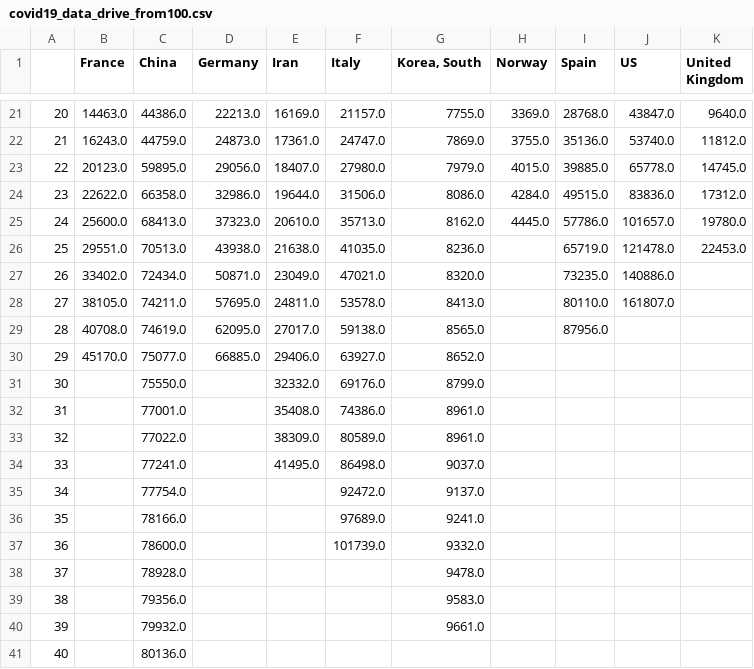
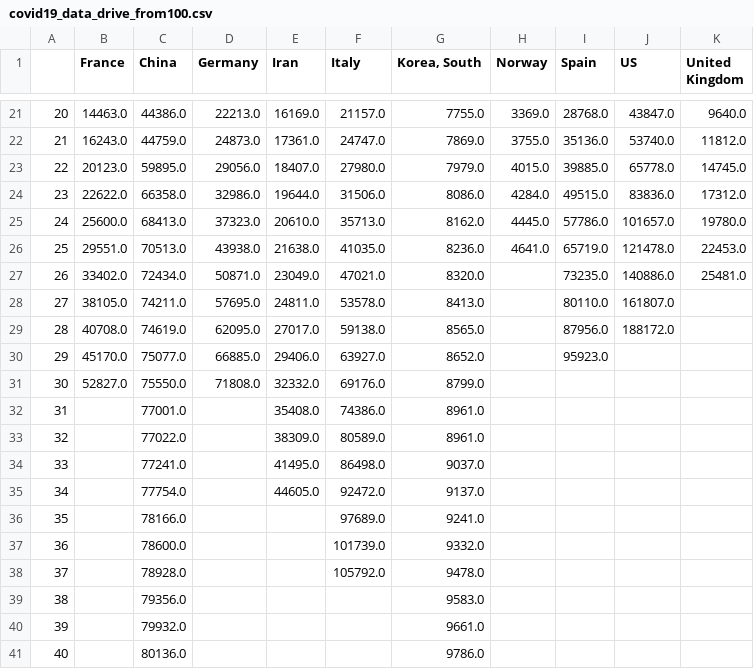
Before and after one commit to akakicreations/covid19-project, a CSV file: covid19_data_drive_from100.csv, drawn as a sheet; only a part is shown, gaps mark what is left out.

```diff
--- a/covid19_data_drive_from100.csv
+++ b/covid19_data_drive_from100.csv
@@ -25,8 +25,8 @@
 24;25600.0;68413.0;37323.0;20610.0;35713.0;8162.0;4445.0;57786.0;101657.0;19780.0
-25;29551.0;70513.0;43938.0;21638.0;41035.0;8236.0;;65719.0;121478.0;22453.0
-26;33402.0;72434.0;50871.0;23049.0;47021.0;8320.0;;73235.0;140886.0;
+25;29551.0;70513.0;43938.0;21638.0;41035.0;8236.0;4641.0;65719.0;121478.0;22453.0
+26;33402.0;72434.0;50871.0;23049.0;47021.0;8320.0;;73235.0;140886.0;25481.0
 27;38105.0;74211.0;57695.0;24811.0;53578.0;8413.0;;80110.0;161807.0;
-28;40708.0;74619.0;62095.0;27017.0;59138.0;8565.0;;87956.0;;
-29;45170.0;75077.0;66885.0;29406.0;63927.0;8652.0;;;;
-30;;75550.0;;32332.0;69176.0;8799.0;;;;
+28;40708.0;74619.0;62095.0;27017.0;59138.0;8565.0;;87956.0;188172.0;
+29;45170.0;75077.0;66885.0;29406.0;63927.0;8652.0;;95923.0;;
+30;52827.0;75550.0;71808.0;32332.0;69176.0;8799.0;;;;
 31;;77001.0;;35408.0;74386.0;8961.0;;;;
@@ -34,8 +34,8 @@
 33;;77241.0;;41495.0;86498.0;9037.0;;;;
-34;;77754.0;;;92472.0;9137.0;;;;
+34;;77754.0;;44605.0;92472.0;9137.0;;;;
 35;;78166.0;;;97689.0;9241.0;;;;
 36;;78600.0;;;101739.0;9332.0;;;;
-37;;78928.0;;;;9478.0;;;;
+37;;78928.0;;;105792.0;9478.0;;;;
 38;;79356.0;;;;9583.0;;;;
 39;;79932.0;;;;9661.0;;;;
-40;;80136.0;;;;;;;;
+40;;80136.0;;;;9786.0;;;;
```
Also changed, not shown: covid19_data_drive_days.csv, covid19_spain_ccaa_evolution2.csv, 15 other files.
